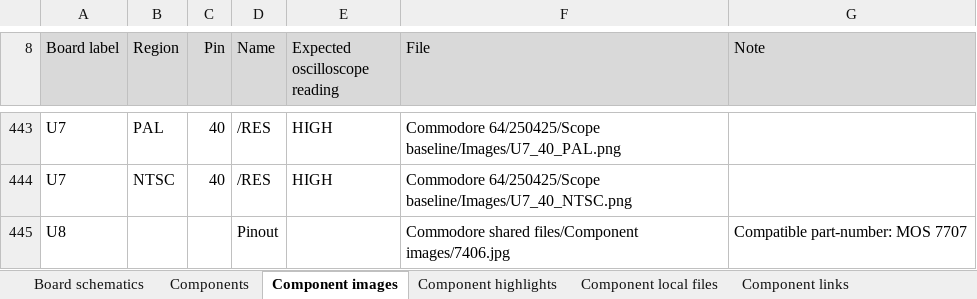
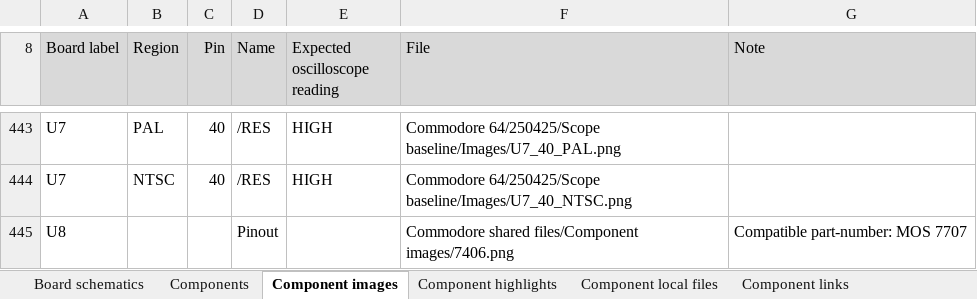
Before and after one commit to HovKlan-DH/Commodore-Repair-Toolbox, an Excel workbook: Data/Commodore 64/250425/Data C64 250425.xlsx, sheet Component images, drawn as a sheet; only a part is shown, gaps mark what is left out; values as stored, in another font and other column widths than the file's, no borders; the diff covers the shown part only; the diff names each change by its address in the sheet, - before the commit and + after, or states it on an @@ line.

```diff
--- a/Data/Commodore 64/250425/Data C64 250425.xlsx (sheet Component images)
+++ b/Data/Commodore 64/250425/Data C64 250425.xlsx (sheet Component images)
-F445 (File): …shared files/Component images/7406.jpg
+F445 (File): …shared files/Component images/7406.png
```
Also changed, not shown: 11 added rows and 29 edited cells elsewhere in this sheet, sheet Board schematics, Data/Commodore 64/250407/Data C64 250407.xlsx, Data/Commodore 64/250466/Data C64 250466.xlsx.
